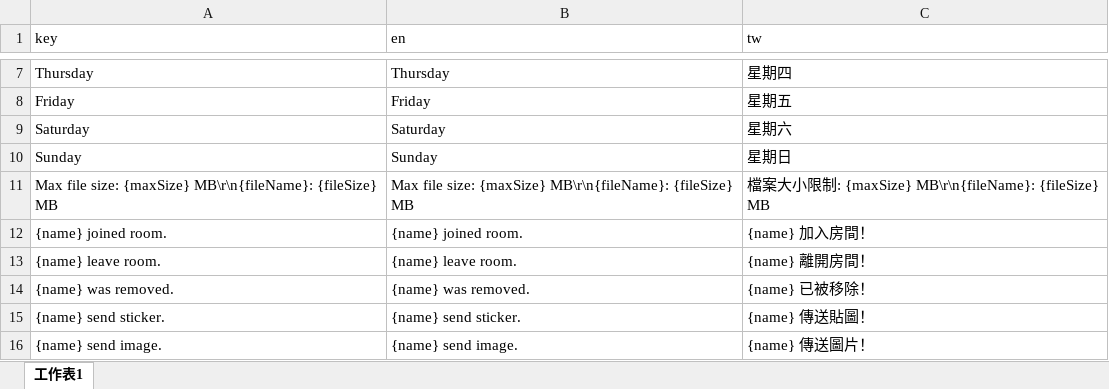
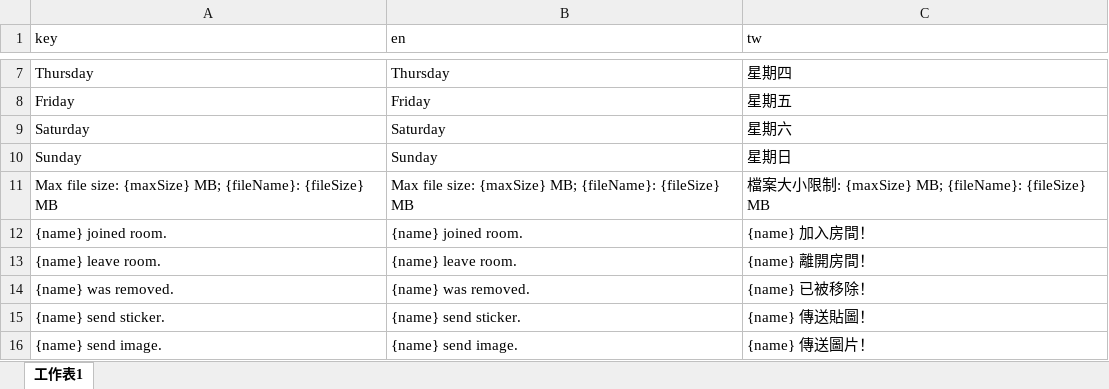
Before and after one commit to a062670/excel_to_json_for_i18n, an Excel workbook: input.xlsx, sheet 工作表1, drawn as a sheet; only a part is shown, gaps mark what is left out; values as stored, in another font and other column widths than the file's, no borders; the diff names each change by its address in the sheet, - before the commit and + after, or states it on an @@ line.

```diff
--- a/input.xlsx (sheet 工作表1)
+++ b/input.xlsx (sheet 工作表1)
-A11 (key): …size: {maxSize} MB\r\n{fileName}: {fileSize} MB
+A11 (key): …size: {maxSize} MB; {fileName}: {fileSize} MB
-B11 (en): …size: {maxSize} MB\r\n{fileName}: {fileSize} MB
+B11 (en): …size: {maxSize} MB; {fileName}: {fileSize} MB
-C11 (tw): …: {maxSize} MB\r\n{fileName}: {fileSize} MB
+C11 (tw): …: {maxSize} MB; {fileName}: {fileSize} MB
```
Also changed, not shown: 2 other files.
